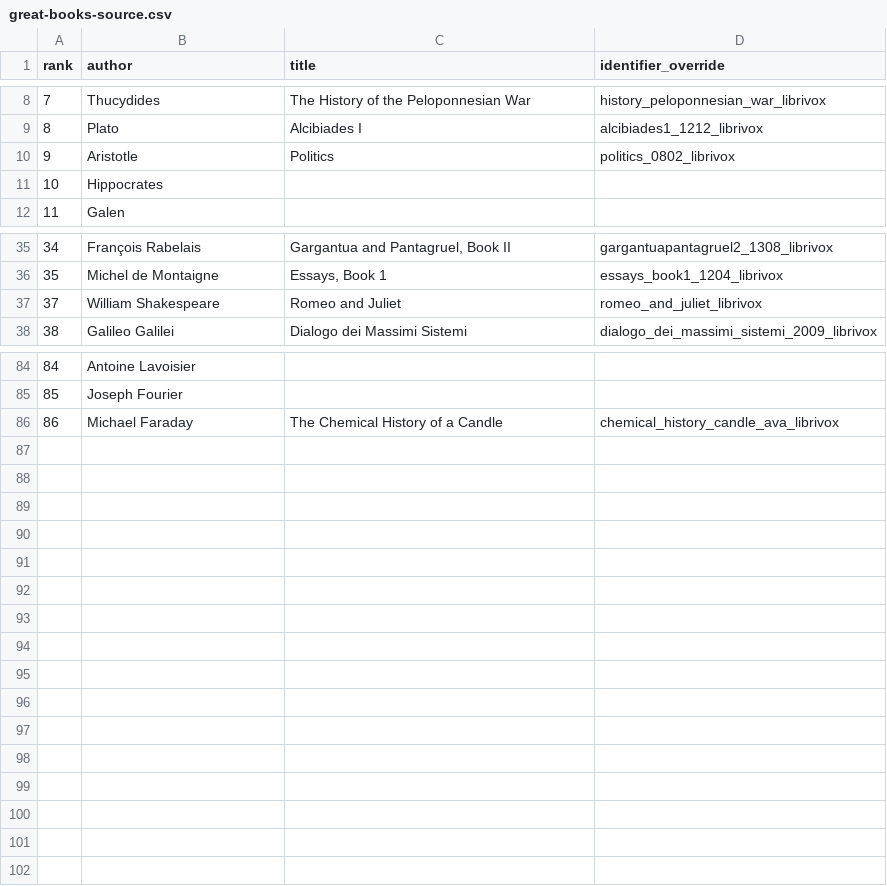
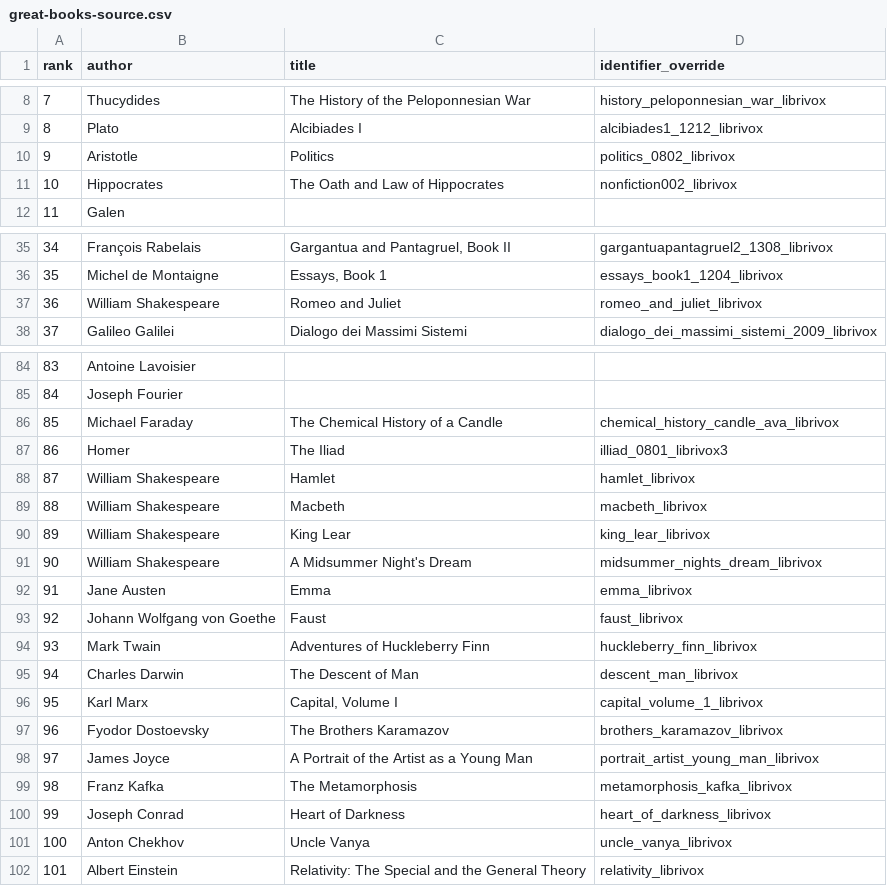
Before and after one commit to johnarleyburns/parso-voxglass, a CSV file: Tools/CuratedLists/great-books-source.csv, drawn as a sheet; only a part is shown, gaps mark what is left out; removed rows and columns are numbered as before the commit, all else as after; the diff names each change by its address in the sheet, - before the commit and + after, or states it on an @@ line.

Commit message:
Expand Great Books curated list + add collection descriptions with expandable UI
- Expand great-books-source.csv from 85 to 101 entries, filling in
  Hippocrates and adding 16 major works (Iliad, Hamlet, Emma, Faust,
  Huckleberry Finn, Faust, Heart of Darkness, and 10 more)
- Regenerate great-books.json with 90 curated entries
- Add summaryLine and description properties to IACollection struct
- Write rich multi-paragraph descriptions for all 24 collections
  (Popular LibriVox, Great Books, Greater Books, 21 browse categories)
  with links to LibriVox, Wikipedia, and the Internet Archive
- Expand CuratedQueries.greatBooksCreators with 15 additional
  20th-century GBWW authors (Joyce, Kafka, Conrad, Chekhov, etc.)
- Add 'More About this Collection >' expandable description panel
  to the Explore tab, collapsing to a summary line by default

```diff
--- a/Tools/CuratedLists/great-books-source.csv
+++ b/Tools/CuratedLists/great-books-source.csv
-row 11: 10 | Hippocrates
+row 11: 10 | Hippocrates | The Oath and Law of Hippocrates | nonfiction002_librivox
@@ column A (rank) renumbered between rows 37 and 86 @@
+row 87: 86 | Homer | The Iliad | illiad_0801_librivox3
+row 88: 87 | William Shakespeare | Hamlet | hamlet_librivox
+row 89: 88 | William Shakespeare | Macbeth | macbeth_librivox
+row 90: 89 | William Shakespeare | King Lear | king_lear_librivox
+row 91: 90 | William Shakespeare | A Midsummer Night's Dream | midsummer_nights_dream_librivox
+row 92: 91 | Jane Austen | Emma | emma_librivox
+row 93: 92 | Johann Wolfgang von Goethe | Faust | faust_librivox
+row 94: 93 | Mark Twain | Adventures of Huckleberry Finn | huckleberry_finn_librivox
+row 95: 94 | Charles Darwin | The Descent of Man | descent_man_librivox
+row 96: 95 | Karl Marx | Capital, Volume I | capital_volume_1_librivox
+row 97: 96 | Fyodor Dostoevsky | The Brothers Karamazov | brothers_karamazov_librivox
+row 98: 97 | James Joyce | A Portrait of the Artist as a Young Man | portrait_artist_young_man_librivox
+row 99: 98 | Franz Kafka | The Metamorphosis | metamorphosis_kafka_librivox
+row 100: 99 | Joseph Conrad | Heart of Darkness | heart_of_darkness_librivox
+row 101: 100 | Anton Chekhov | Uncle Vanya | uncle_vanya_librivox
+row 102: 101 | Albert Einstein | Relativity: The Special and the General Theory | relativity_librivox
```
Also changed, not shown: 3 other files.
